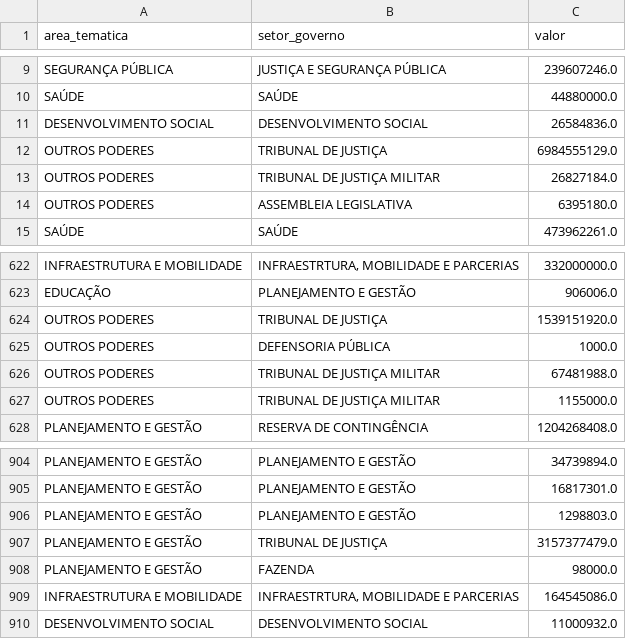
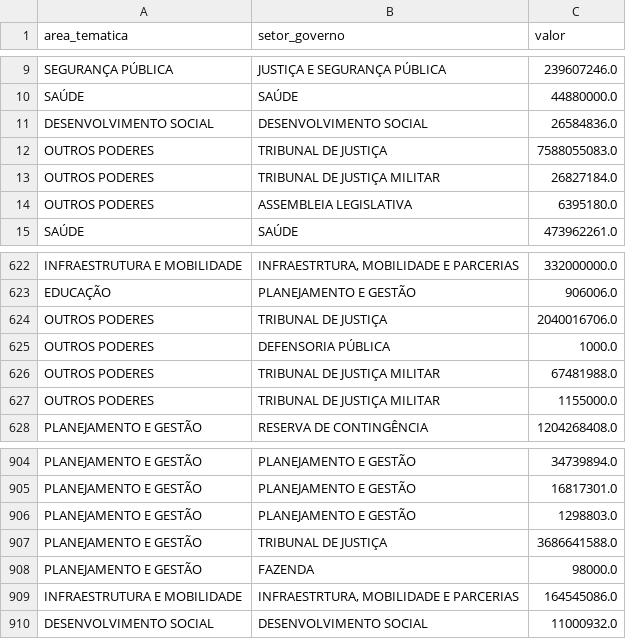
Before and after one commit to vivigoncalvesportonascimento/painel-ppag-loa-2027, a CSV file: shiny_app/data/visao_geral.csv, drawn as a sheet; only a part is shown, gaps mark what is left out.

```diff
--- a/shiny_app/data/visao_geral.csv
+++ b/shiny_app/data/visao_geral.csv
@@ -11,3 +11,3 @@ SAÚDE,SAÚDE,44880000.0
 DESENVOLVIMENTO SOCIAL,DESENVOLVIMENTO SOCIAL ,26584836.0
-OUTROS PODERES,TRIBUNAL DE JUSTIÇA ,6984555129.0
+OUTROS PODERES,TRIBUNAL DE JUSTIÇA ,7588055083.0
 OUTROS PODERES,TRIBUNAL DE JUSTIÇA MILITAR,26827184.0
@@ -623,3 +623,3 @@ INFRAESTRUTURA E MOBILIDADE,"INFRAESTRTURA, MOBILIDADE E PARCERIAS",332000000.0
 EDUCAÇÃO,PLANEJAMENTO E GESTÃO,906006.0
-OUTROS PODERES,TRIBUNAL DE JUSTIÇA ,1539151920.0
+OUTROS PODERES,TRIBUNAL DE JUSTIÇA ,2040016706.0
 OUTROS PODERES,DEFENSORIA PÚBLICA ,1000.0
@@ -906,3 +906,3 @@ PLANEJAMENTO E GESTÃO,PLANEJAMENTO E GESTÃO,16817301.0
 PLANEJAMENTO E GESTÃO,PLANEJAMENTO E GESTÃO,1298803.0
-PLANEJAMENTO E GESTÃO,TRIBUNAL DE JUSTIÇA ,3157377479.0
+PLANEJAMENTO E GESTÃO,TRIBUNAL DE JUSTIÇA ,3686641588.0
 PLANEJAMENTO E GESTÃO,FAZENDA,98000.0
```
Also changed, not shown: shiny_app/data/acao_orcamentaria.csv, shiny_app/data/despesa_fiscal_detalhe.csv, 14 other files.
